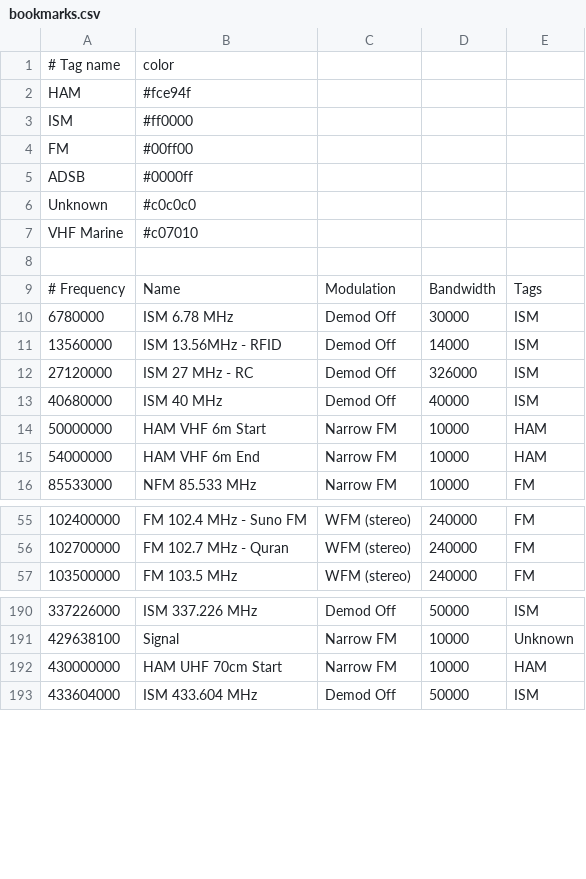
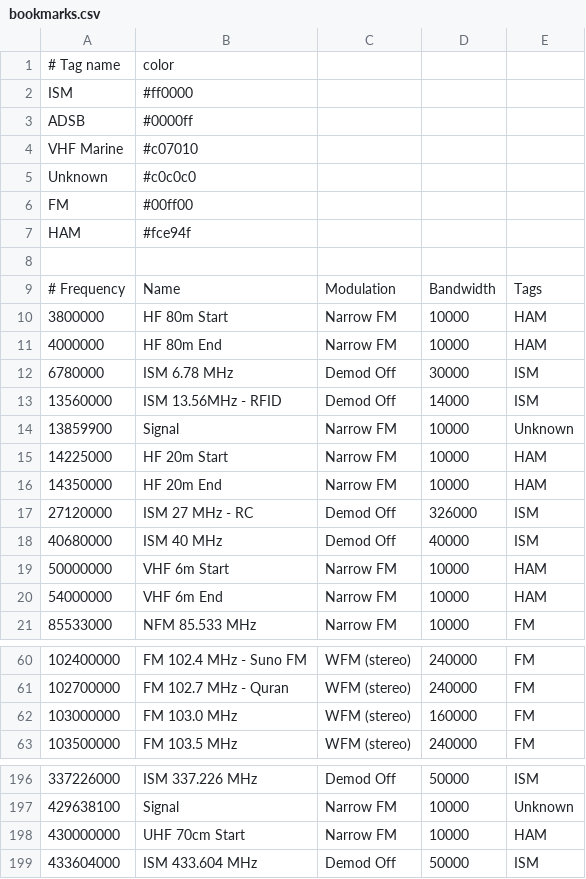
Before and after one commit to jalsaman/sdr, a CSV file: gqrx/bookmarks.csv, drawn as a sheet; only a part is shown, gaps mark what is left out; the diff covers the shown part only.

Commit message:
updated bookmarks

```diff
--- a/gqrx/bookmarks.csv
+++ b/gqrx/bookmarks.csv
@@ -1,16 +1,21 @@
 # Tag name          ;  color
+ISM                 ; #ff0000
+ADSB                ; #0000ff
+VHF Marine          ; #c07010
+Unknown             ; #c0c0c0
+FM                  ; #00ff00
 HAM                 ; #fce94f
-ISM                 ; #ff0000
-FM                  ; #00ff00
-ADSB                ; #0000ff
-Unknown             ; #c0c0c0
-VHF Marine          ; #c07010
 
 # Frequency ; Name                     ; Modulation          ;  Bandwidth; Tags
+     3800000; HF 80m Start             ; Narrow FM           ;      10000; HAM
+     4000000; HF 80m End               ; Narrow FM           ;      10000; HAM
      6780000; ISM 6.78 MHz             ; Demod Off           ;      30000; ISM
     13560000; ISM 13.56MHz - RFID      ; Demod Off           ;      14000; ISM
+    13859900; Signal                   ; Narrow FM           ;      10000; Unknown
+    14225000; HF 20m Start             ; Narrow FM           ;      10000; HAM
+    14350000; HF 20m End               ; Narrow FM           ;      10000; HAM
     27120000; ISM 27 MHz - RC          ; Demod Off           ;     326000; ISM
     40680000; ISM 40 MHz               ; Demod Off           ;      40000; ISM
-    50000000; HAM VHF 6m Start         ; Narrow FM           ;      10000; HAM
-    54000000; HAM VHF 6m End           ; Narrow FM           ;      10000; HAM
+    50000000; VHF 6m Start             ; Narrow FM           ;      10000; HAM
+    54000000; VHF 6m End               ; Narrow FM           ;      10000; HAM
     85533000; NFM 85.533 MHz           ; Narrow FM           ;      10000; FM
@@ -56,2 +61,3 @@ VHF Marine          ; #c07010
    102700000; FM 102.7 MHz - Quran     ; WFM (stereo)        ;     240000; FM
+   103000000; FM 103.0 MHz             ; WFM (stereo)        ;     160000; FM
    103500000; FM 103.5 MHz             ; WFM (stereo)        ;     240000; FM
@@ -191,3 +197,3 @@ VHF Marine          ; #c07010
    429638100; Signal                   ; Narrow FM           ;      10000; Unknown
-   430000000; HAM UHF 70cm Start       ; Narrow FM           ;      10000; HAM
+   430000000; UHF 70cm Start           ; Narrow FM           ;      10000; HAM
    433604000; ISM 433.604 MHz          ; Demod Off           ;      50000; ISM
```
Also changed, not shown: 5 edited cells elsewhere in this file.
